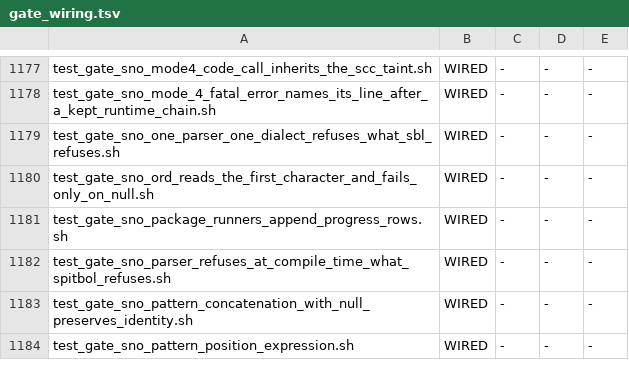
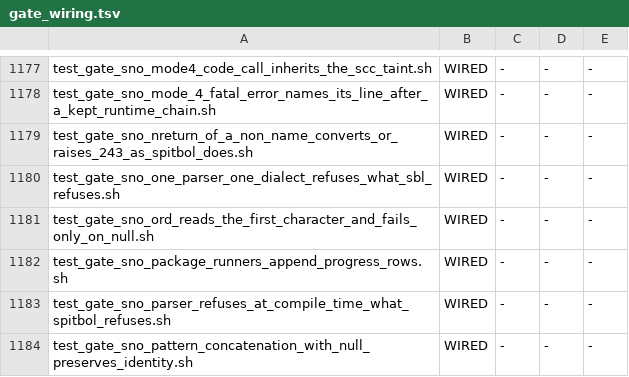
Before and after one commit to snobol4ever/SCRIP, a TSV file: scripts/gate_wiring.tsv, drawn as a sheet; only a part is shown, gaps mark what is left out; the shorter side is filled out with more unchanged rows; the diff names each change by its address in the sheet, - before the commit and + after, or states it on an @@ line.

Commit message:
snobol4: an NRETURN of a non-name answers as SPITBOL -- a string, integer or real names the variable spelled so, anything else raises 243 "function result in nreturn is not name"
Row snobol4-error-243-non-name-nreturn-result-is-not-raised-where-sbl-halts (rank 2). The row's premise was half right: sbl -bf raises 243
only for a value it cannot name (the null string, an ARRAY, a PATTERN); a non-null STRING, an INTEGER or a REAL becomes the NAME of the
natural variable spelled so (G = 'ABC' :(NRETURN) makes G() read and assign ABC; G = 5 + 5 names the variable '10', whose value is null --
the row's own DONE-WHEN witness prints the empty line). SCRIP handed the value back unchanged: G() read 'ABC', G() = 'set' aborted with BOMB
rt_assign_var (lvalue is not a variable), and no 243 was ever raised.

Cure: rt_nret_name (rt.c) keeps a NAME, converts a string/integer/real through SNO$NAME's own conversion (c_rt_sno_name_dl), and raises 243
otherwise; the call epilogue's by-name consult (bcps_nret_consult, emitted, both modes) calls it when the by-name flag is set and the result
is not a NAME, and rt_nret_fix (the C road: rt_ab_leave_env, APPLY) does the same. gc_allocating_table.inc regenerated (+rt_nret_name).
Bracket: no monitor (the oracle's NRETURN rule, probed directly).

MEASURED on 7be9d5ee1 + this: new gate test_gate_sno_nreturn_of_a_non_name_converts_or_raises_243_as_spitbol_does.sh (direct call rvalue and
lvalue with string/real/name/integer, the APPLY road, 243 for ARRAY/PATTERN/null under &ERRLIMIT; refs from sbl -bf; wired) 10 of 10; FAIL_ONCE
with the three cure files stashed RED 10 of 10. The row's DONE-WHEN exits 0. Allocating-set gate PASS; reflow --check 0, strip_comments 0.

SHARED NODE: the call epilogue template bb_call_proc_staged.cpp (every frontend's staged procedure call reaches bcps_nret_consult; the new
arm runs only when rt_g_ret_by_name is set, which only SNOBOL4's NRETURN sets) and rt.c's rt_nret_fix.

```diff
--- a/scripts/gate_wiring.tsv
+++ b/scripts/gate_wiring.tsv
+row 1179: test_gate_sno_nreturn_of_a_non_name_converts_or_raises_243_as_spitbol_does.sh | WIRED | - | - | -
```
Also changed, not shown: 5 other files.
